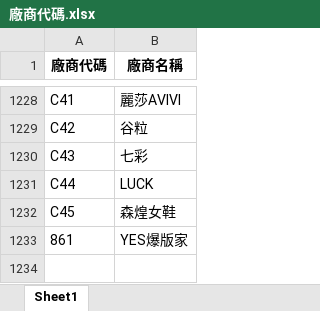
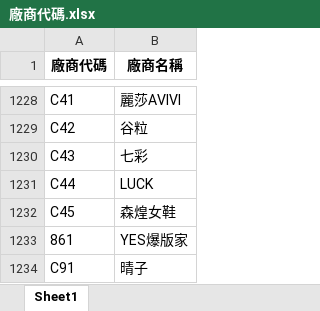
Before and after one commit to WAWAPIG0303/an-ag-jb-purchase-system, an Excel workbook: data/廠商代碼.xlsx, sheet Sheet1, drawn as a sheet; only a part is shown, gaps mark what is left out; values as stored, in another font and other column widths than the file's, no borders; the diff names each change by its address in the sheet, - before the commit and + after, or states it on an @@ line.

Commit message:
更新 AN 廠商代碼

```diff
--- a/data/廠商代碼.xlsx (sheet Sheet1)
+++ b/data/廠商代碼.xlsx (sheet Sheet1)
+row 1234: C91 | 晴子
```
